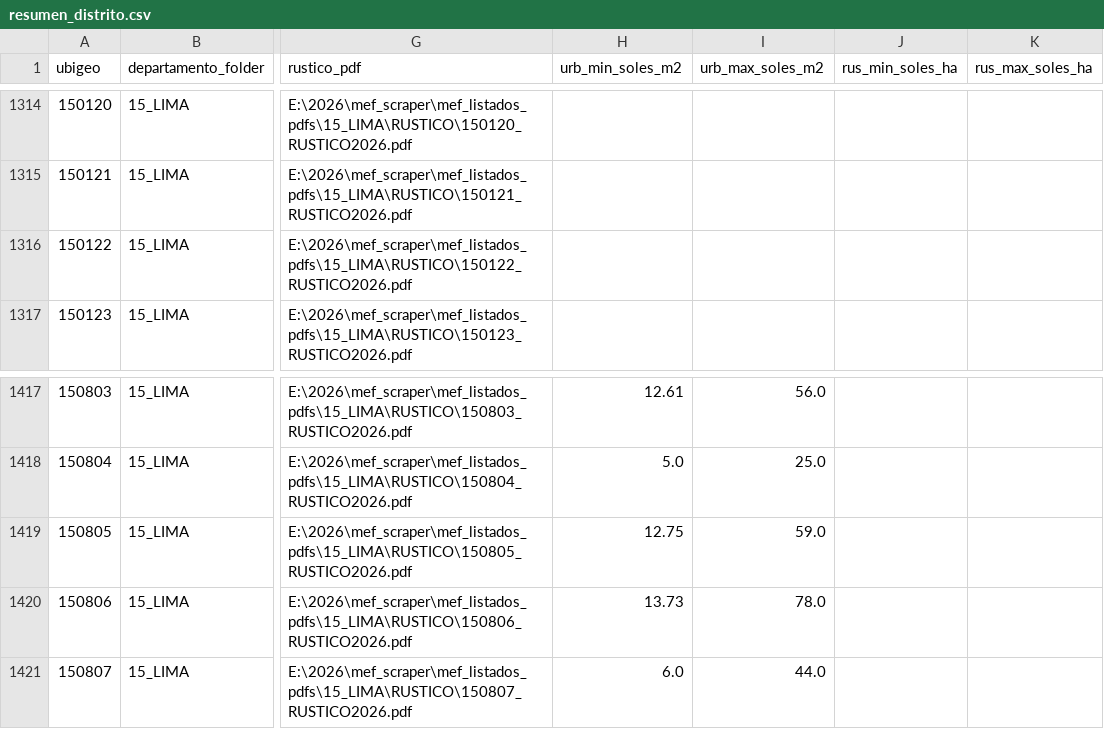
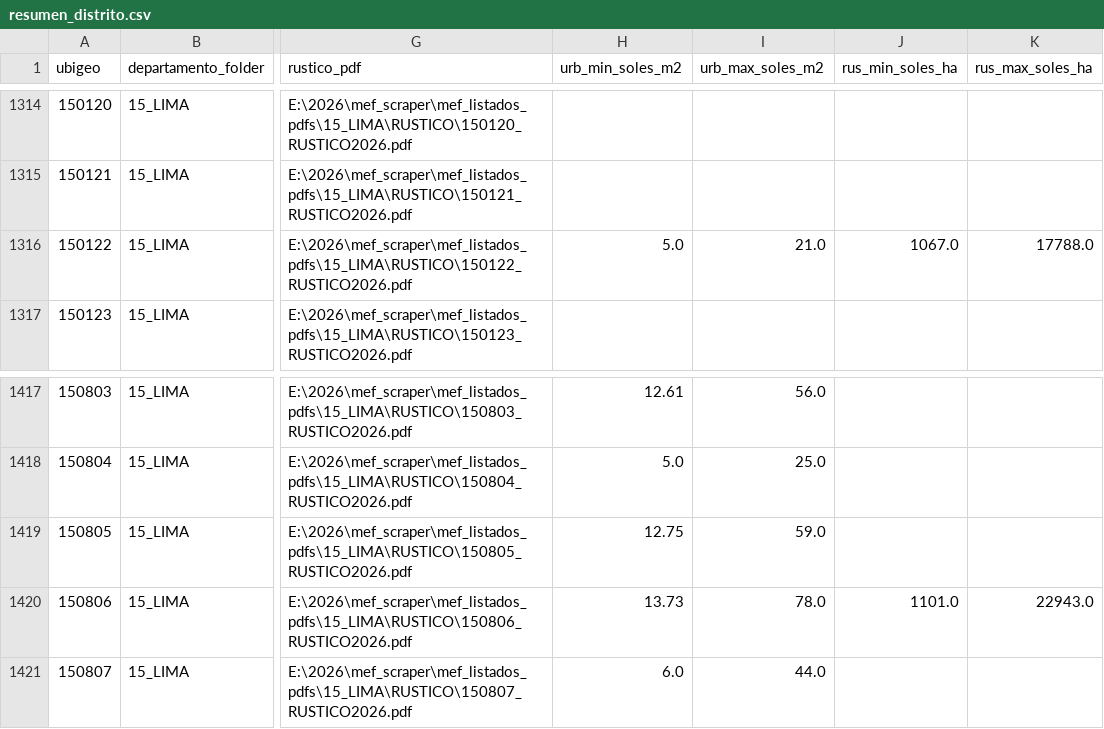
Before and after one commit to musucancha-rgb/mef-terrenos-api, a CSV file: data/resumen_distrito.csv, drawn as a sheet; only a part is shown, gaps mark what is left out; the diff covers the shown part only; the diff names each change by its address in the sheet, - before the commit and + after, or states it on an @@ line.

```diff
--- a/data/resumen_distrito.csv
+++ b/data/resumen_distrito.csv
-H1316 (urb_min_soles_m2): (empty)
+H1316 (urb_min_soles_m2): 5.0
-I1316 (urb_max_soles_m2): (empty)
+I1316 (urb_max_soles_m2): 21.0
-J1316 (rus_min_soles_ha): (empty)
+J1316 (rus_min_soles_ha): 1067.0
-K1316 (rus_max_soles_ha): (empty)
+K1316 (rus_max_soles_ha): 17788.0
-J1420 (rus_min_soles_ha): (empty)
+J1420 (rus_min_soles_ha): 1101.0
-K1420 (rus_max_soles_ha): (empty)
+K1420 (rus_max_soles_ha): 22943.0
```
Also changed, not shown: 24 edited cells elsewhere in this file.
